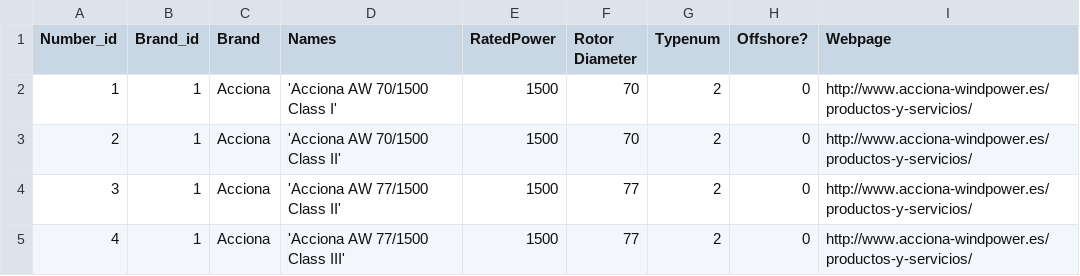
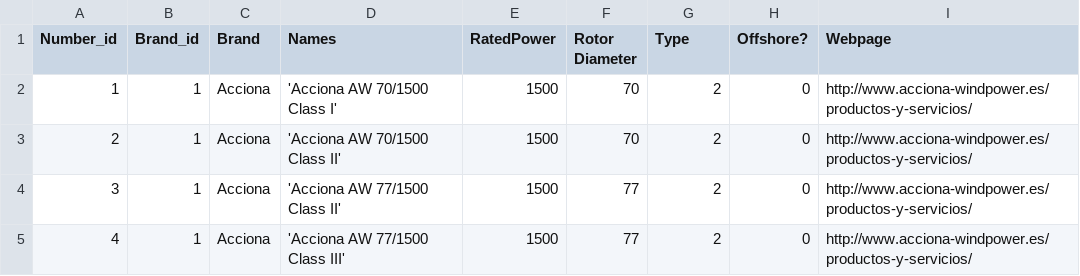
Before and after one commit to Albertolopz04/alopezrolo, a CSV file: 99_wecs_data.csv, drawn as a sheet; only a part is shown.

Commit message:
Update 99_wecs_data.csv

```diff
--- a/99_wecs_data.csv
+++ b/99_wecs_data.csv
@@ -1,2 +1,2 @@
-Number_id;Brand_id;Brand;Names;RatedPower;Rotor Diameter;Typenum;Offshore?;Webpage
+Number_id;Brand_id;Brand;Names;RatedPower;Rotor Diameter;Type;Offshore?;Webpage
 1;1;Acciona;'Acciona AW 70/1500 Class I';1500;70;2;0;http://www.acciona-windpower.es/productos-y-servicios/
```
